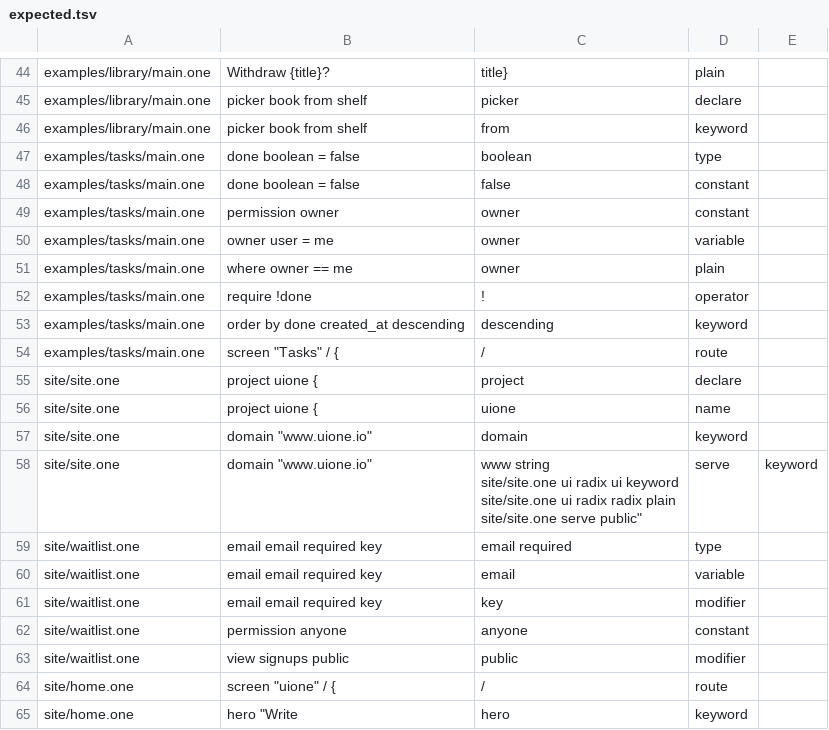
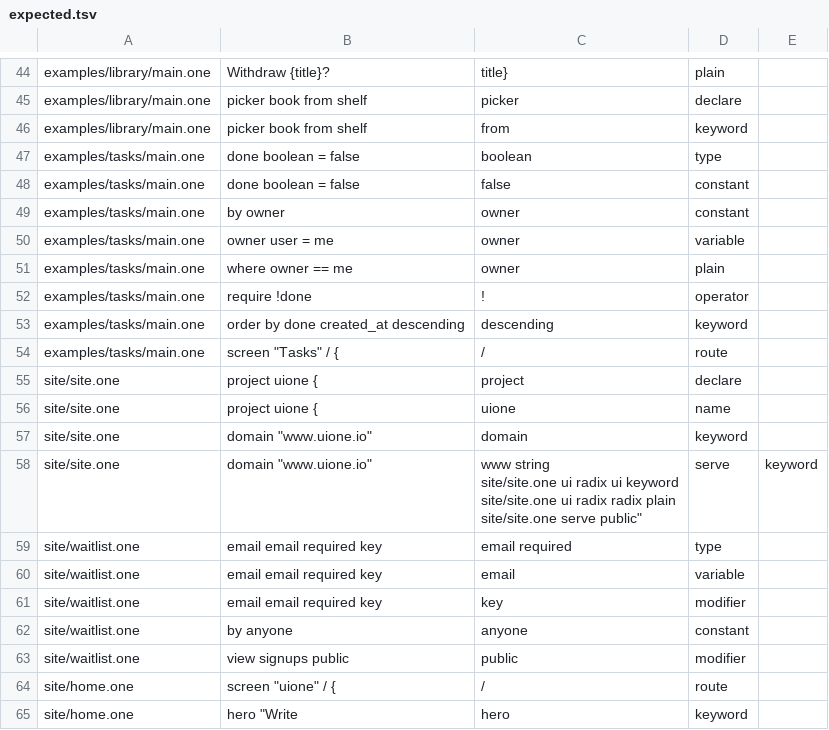
Before and after one commit to da0x/uione, a TSV file: editors/expected.tsv, drawn as a sheet; only a part is shown, gaps mark what is left out; the diff covers the shown part only.

```diff
--- a/editors/expected.tsv
+++ b/editors/expected.tsv
@@ -64,3 +64,3 @@ examples/tasks/main.one	done   boolean  = false	boolean	type
 examples/tasks/main.one	done   boolean  = false	false	constant
-examples/tasks/main.one	permission owner	owner	constant
+examples/tasks/main.one	by owner	owner	constant
 examples/tasks/main.one	owner  user     = me	owner	variable
@@ -80,3 +80,3 @@ site/waitlist.one	email  email  required  key	email	variable
 site/waitlist.one	email  email  required  key	key	modifier
-site/waitlist.one	permission anyone	anyone	constant
+site/waitlist.one	by anyone	anyone	constant
 site/waitlist.one	view signups public	public	modifier
```
Also changed, not shown: 7 added rows, 3 removed rows, 2 moved rows and 8 edited cells elsewhere in this file, 24 other files.
